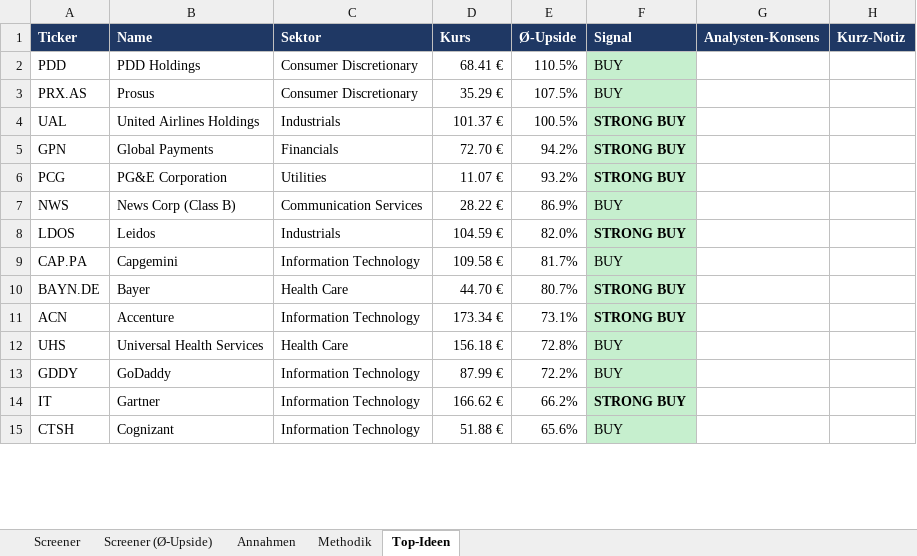
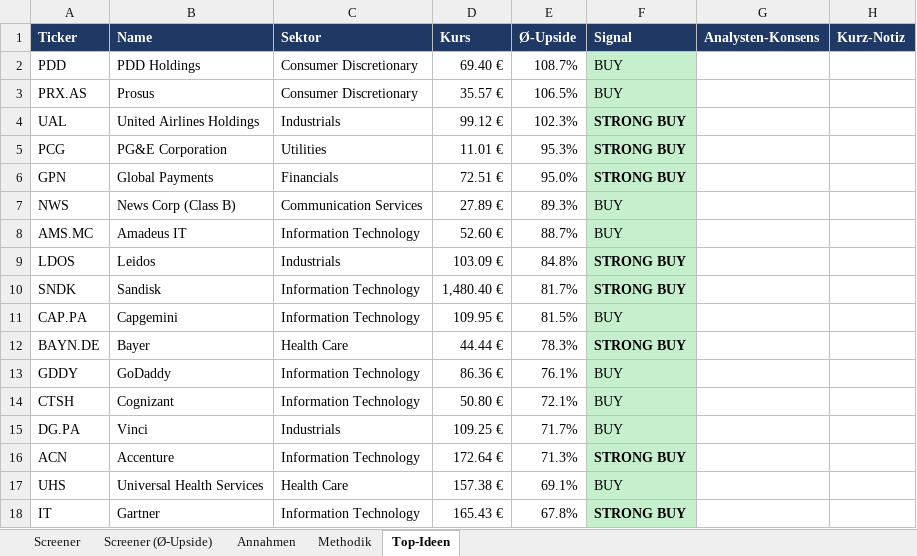
Before and after one commit to KenanBiberci/Aktien, an Excel workbook: sp500_valuation/output/latest.xlsx, sheet Top-Ideen, drawn as a sheet; only a part is shown; values as stored, in another font and other column widths than the file's, no borders; removed rows and columns are numbered as before the commit, all else as after; the diff covers the shown part only; the diff names each change by its address in the sheet, - before the commit and + after, or states it on an @@ line.

```diff
--- a/sp500_valuation/output/latest.xlsx (sheet Top-Ideen)
+++ b/sp500_valuation/output/latest.xlsx (sheet Top-Ideen)
-D2 (Kurs): 68.41 €
+D2 (Kurs): 69.40 €
-E2 (Ø-Upside): 110.5%
+E2 (Ø-Upside): 108.7%
-D3 (Kurs): 35.29 €
+D3 (Kurs): 35.57 €
-E3 (Ø-Upside): 107.5%
+E3 (Ø-Upside): 106.5%
-D4 (Kurs): 101.37 €
+D4 (Kurs): 99.12 €
-E4 (Ø-Upside): 100.5%
+E4 (Ø-Upside): 102.3%
-row 5: GPN | Global Payments | Financials | 72.70 € | 94.2% | STRONG BUY
-D5 (Kurs): 11.07 €
+D5 (Kurs): 11.01 €
-E5 (Ø-Upside): 93.2%
+E5 (Ø-Upside): 95.3%
+row 6: GPN | Global Payments | Financials | 72.51 € | 95.0% | STRONG BUY
-D7 (Kurs): 28.22 €
+D7 (Kurs): 27.89 €
-E7 (Ø-Upside): 86.9%
+E7 (Ø-Upside): 89.3%
+row 8: AMS.MC | Amadeus IT | Information Technology | 52.60 € | 88.7% | BUY
-D9 (Kurs): 104.59 €
+D9 (Kurs): 103.09 €
-E9 (Ø-Upside): 82.0%
+E9 (Ø-Upside): 84.8%
+row 10: SNDK | Sandisk | Information Technology | 1,480.40 € | 81.7% | STRONG BUY
-D11 (Kurs): 109.58 €
+D11 (Kurs): 109.95 €
-E11 (Ø-Upside): 81.7%
+E11 (Ø-Upside): 81.5%
-D12 (Kurs): 44.70 €
+D12 (Kurs): 44.44 €
-E12 (Ø-Upside): 80.7%
+E12 (Ø-Upside): 78.3%
+row 13: GDDY | GoDaddy | Information Technology | 86.36 € | 76.1% | BUY
+row 14: CTSH | Cognizant | Information Technology | 50.80 € | 72.1% | BUY
+row 15: DG.PA | Vinci | Industrials | 109.25 € | 71.7% | BUY
-D16 (Kurs): 173.34 €
+D16 (Kurs): 172.64 €
-E16 (Ø-Upside): 73.1%
+E16 (Ø-Upside): 71.3%
-D17 (Kurs): 156.18 €
+D17 (Kurs): 157.38 €
-E17 (Ø-Upside): 72.8%
+E17 (Ø-Upside): 69.1%
-row 13: GDDY | GoDaddy | Information Technology | 87.99 € | 72.2% | BUY
-D18 (Kurs): 166.62 €
+D18 (Kurs): 165.43 €
-E18 (Ø-Upside): 66.2%
+E18 (Ø-Upside): 67.8%
-row 15: CTSH | Cognizant | Information Technology | 51.88 € | 65.6% | BUY
```
Also changed, not shown: other rows of this sheet, sheet Screener (Ø-Upside), sheet Screener, sheet Annahmen, sheet Methodik, 1 other file.
